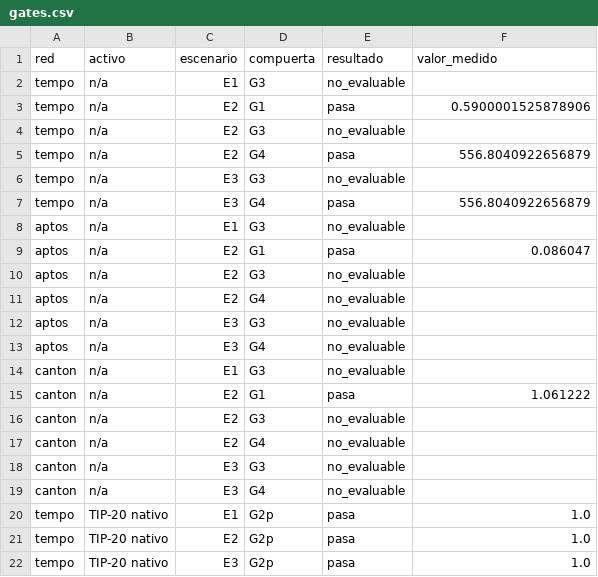
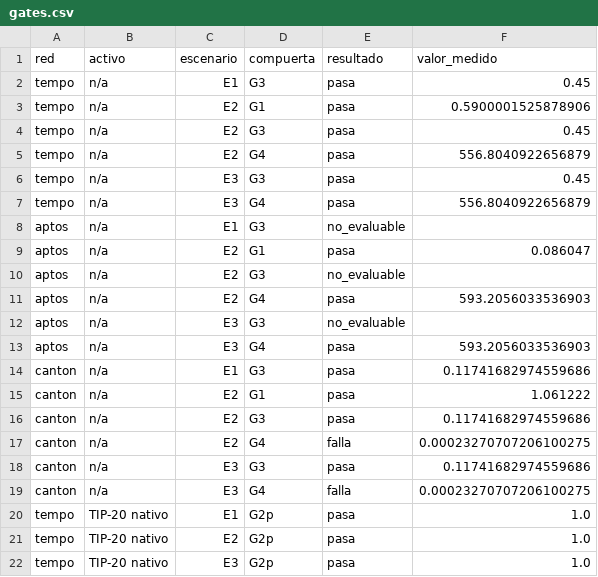
Before and after one commit to jeronimov10/Benchmark_Redes_Tesis_2026, a CSV file: resultados/gates.csv, drawn as a sheet; only a part is shown.

```diff
--- a/resultados/gates.csv
+++ b/resultados/gates.csv
@@ -1,7 +1,7 @@
 red,activo,escenario,compuerta,resultado,valor_medido
-tempo,n/a,E1,G3,no_evaluable,
+tempo,n/a,E1,G3,pasa,0.45
 tempo,n/a,E2,G1,pasa,0.5900001525878906
-tempo,n/a,E2,G3,no_evaluable,
+tempo,n/a,E2,G3,pasa,0.45
 tempo,n/a,E2,G4,pasa,556.8040922656879
-tempo,n/a,E3,G3,no_evaluable,
+tempo,n/a,E3,G3,pasa,0.45
 tempo,n/a,E3,G4,pasa,556.8040922656879
@@ -10,11 +10,11 @@ aptos,n/a,E2,G1,pasa,0.086047
 aptos,n/a,E2,G3,no_evaluable,
-aptos,n/a,E2,G4,no_evaluable,
+aptos,n/a,E2,G4,pasa,593.2056033536903
 aptos,n/a,E3,G3,no_evaluable,
-aptos,n/a,E3,G4,no_evaluable,
-canton,n/a,E1,G3,no_evaluable,
+aptos,n/a,E3,G4,pasa,593.2056033536903
+canton,n/a,E1,G3,pasa,0.11741682974559686
 canton,n/a,E2,G1,pasa,1.061222
-canton,n/a,E2,G3,no_evaluable,
-canton,n/a,E2,G4,no_evaluable,
-canton,n/a,E3,G3,no_evaluable,
-canton,n/a,E3,G4,no_evaluable,
+canton,n/a,E2,G3,pasa,0.11741682974559686
+canton,n/a,E2,G4,falla,0.00023270707206100275
+canton,n/a,E3,G3,pasa,0.11741682974559686
+canton,n/a,E3,G4,falla,0.00023270707206100275
 tempo,TIP-20 nativo,E1,G2p,pasa,1.0
```
Also changed, not shown: resultados/discrimination.csv, resultados/scores.csv, 20 other files.
